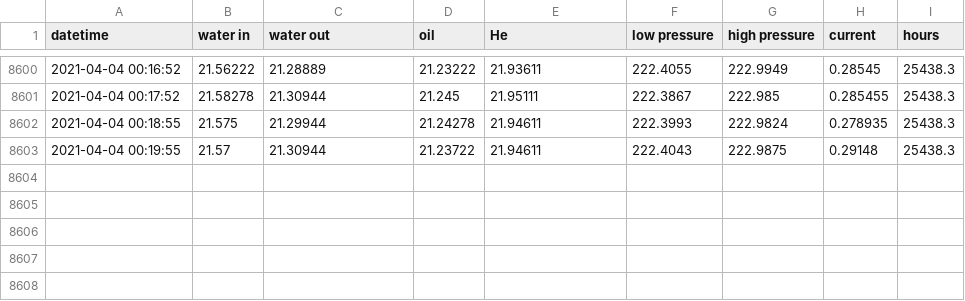
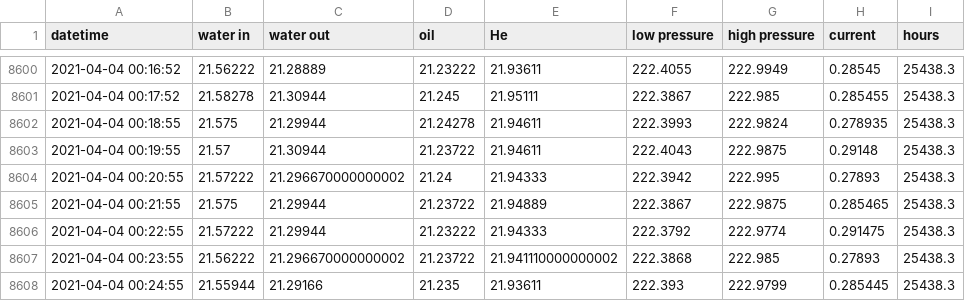
Before and after one commit to SciGEsN/SRC068, a CSV file: data/stat.csv, drawn as a sheet; only a part is shown, gaps mark what is left out; the diff names each change by its address in the sheet, - before the commit and + after, or states it on an @@ line.

```diff
--- a/data/stat.csv
+++ b/data/stat.csv
+row 8604: 2021-04-04 00:20:55 | 21.57222 | 21.296670000000002 | 21.24 | 21.94333 | 222.3942 | 222.995 | 0.27893 | 25438.3
+row 8605: 2021-04-04 00:21:55 | 21.575 | 21.29944 | 21.23722 | 21.94889 | 222.3867 | 222.9875 | 0.285465 | 25438.3
+row 8606: 2021-04-04 00:22:55 | 21.57222 | 21.29944 | 21.23222 | 21.94333 | 222.3792 | 222.9774 | 0.291475 | 25438.3
+row 8607: 2021-04-04 00:23:55 | 21.56222 | 21.296670000000002 | 21.23722 | 21.941110000000002 | 222.3868 | 222.985 | 0.27893 | 25438.3
+row 8608: 2021-04-04 00:24:55 | 21.55944 | 21.29166 | 21.235 | 21.93611 | 222.393 | 222.9799 | 0.285445 | 25438.3
```
Also changed, not shown: data/P.csv, data/T1.csv, 8 other files.
